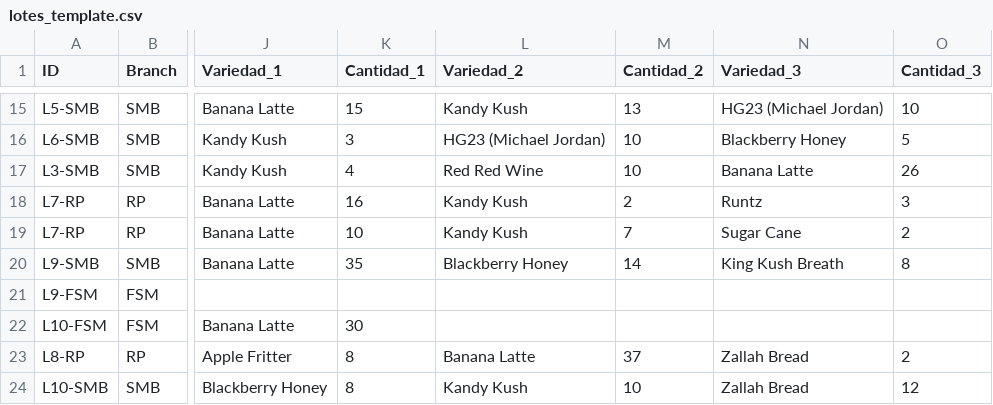
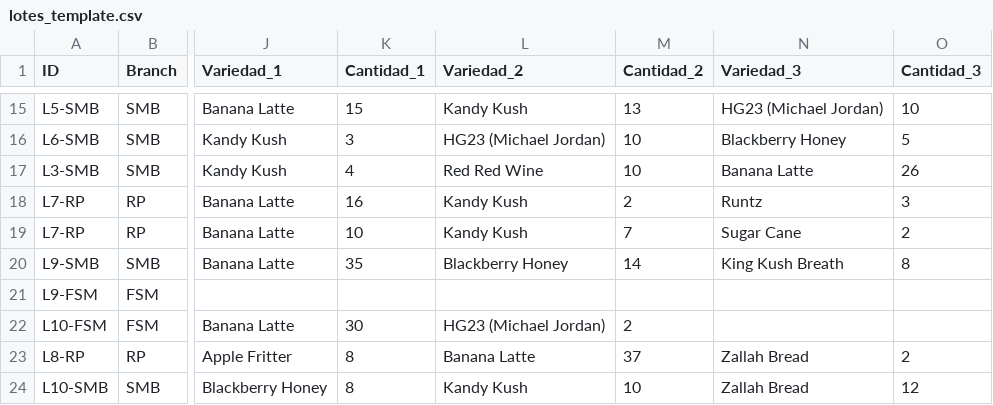
Before and after one commit to ALi3naTEd0/control_lotes, a CSV file: lotes_template.csv, drawn as a sheet; only a part is shown, gaps mark what is left out; the diff names each change by its address in the sheet, - before the commit and + after, or states it on an @@ line.

Commit message:
Actualización 2026-06-09 16:44 JP

```diff
--- a/lotes_template.csv
+++ b/lotes_template.csv
-L22 (Variedad_2): (empty)
+L22 (Variedad_2): HG23 (Michael Jordan)
-M22 (Cantidad_2): (empty)
+M22 (Cantidad_2): 2
```
